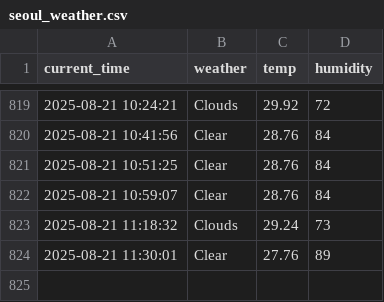
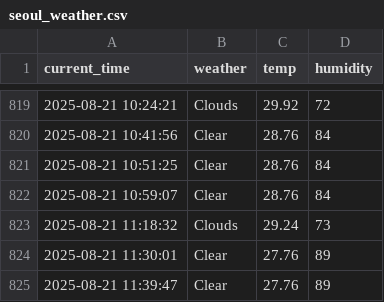
Before and after one commit to chanhooooo/weather, a CSV file: seoul_weather.csv, drawn as a sheet; only a part is shown, gaps mark what is left out.

```diff
--- a/seoul_weather.csv
+++ b/seoul_weather.csv
@@ -824 +824,2 @@ current_time,weather,temp,humidity
 2025-08-21 11:30:01,Clear,27.76,89
+2025-08-21 11:39:47,Clear,27.76,89
```
